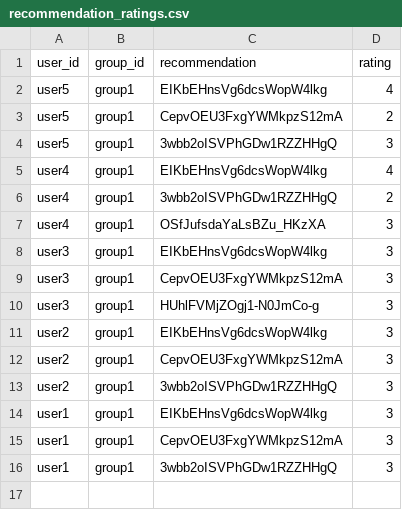
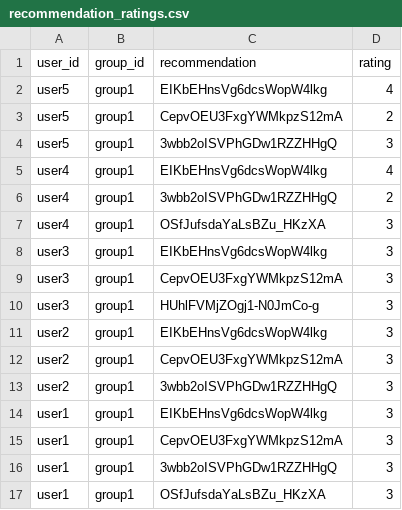
Before and after one commit to demondeployer7/dss8, a CSV file: recommendation_ratings.csv, drawn as a sheet; the diff names each change by its address in the sheet, - before the commit and + after, or states it on an @@ line.

Commit message:
Update recommendation_ratings.csv via Streamlit app

```diff
--- a/recommendation_ratings.csv
+++ b/recommendation_ratings.csv
+row 17: user1 | group1 | OSfJufsdaYaLsBZu_HKzXA | 3
```
